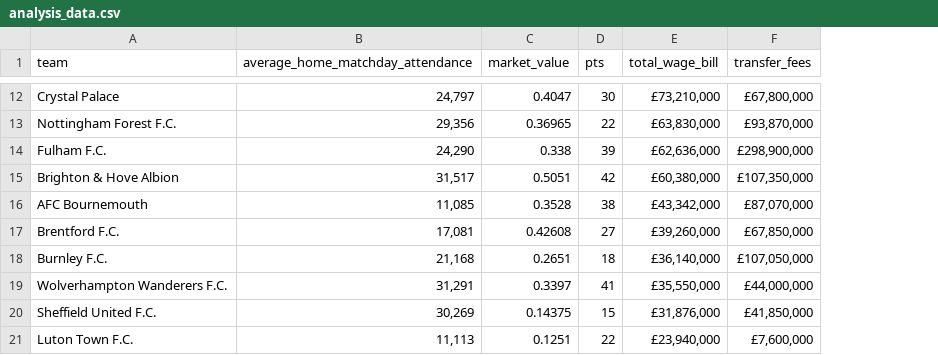
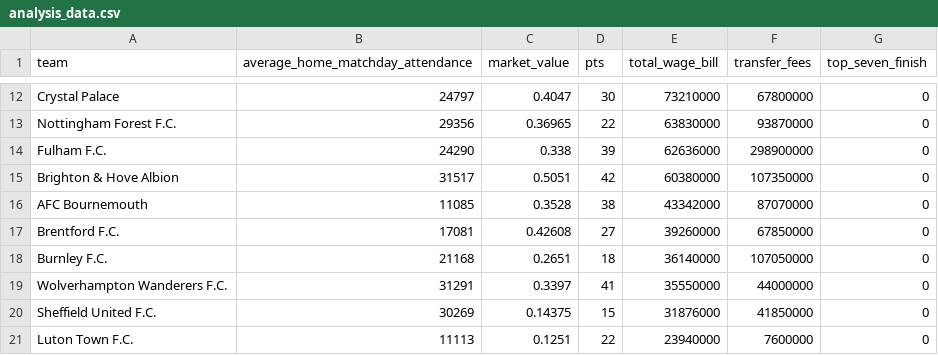
Before and after one commit to Bellamaclean7/English_Premier_League_Economic_Predictors_on_League_Rank_2023-2024_Season, a CSV file: data/analysis_data/analysis_data.csv, drawn as a sheet; only a part is shown, gaps mark what is left out; the diff covers the shown part only; the diff names each change by its address in the sheet, - before the commit and + after, or states it on an @@ line.

```diff
--- a/data/analysis_data/analysis_data.csv
+++ b/data/analysis_data/analysis_data.csv
+column G (top_seven_finish), rows 12-21: all 0
-B12 (average_home_matchday_attendance): 24,797
+B12 (average_home_matchday_attendance): 24797
-E12 (total_wage_bill): £73,210,000
+E12 (total_wage_bill): 73210000
-F12 (transfer_fees): £67,800,000
+F12 (transfer_fees): 67800000
-B13 (average_home_matchday_attendance): 29,356
+B13 (average_home_matchday_attendance): 29356
-E13 (total_wage_bill): £63,830,000
+E13 (total_wage_bill): 63830000
-F13 (transfer_fees): £93,870,000
+F13 (transfer_fees): 93870000
-B14 (average_home_matchday_attendance): 24,290
+B14 (average_home_matchday_attendance): 24290
-E14 (total_wage_bill): £62,636,000
+E14 (total_wage_bill): 62636000
-F14 (transfer_fees): £298,900,000
+F14 (transfer_fees): 298900000
-B15 (average_home_matchday_attendance): 31,517
+B15 (average_home_matchday_attendance): 31517
-E15 (total_wage_bill): £60,380,000
+E15 (total_wage_bill): 60380000
-F15 (transfer_fees): £107,350,000
+F15 (transfer_fees): 107350000
-B16 (average_home_matchday_attendance): 11,085
+B16 (average_home_matchday_attendance): 11085
-E16 (total_wage_bill): £43,342,000
+E16 (total_wage_bill): 43342000
-F16 (transfer_fees): £87,070,000
+F16 (transfer_fees): 87070000
-B17 (average_home_matchday_attendance): 17,081
+B17 (average_home_matchday_attendance): 17081
-E17 (total_wage_bill): £39,260,000
+E17 (total_wage_bill): 39260000
-F17 (transfer_fees): £67,850,000
+F17 (transfer_fees): 67850000
-B18 (average_home_matchday_attendance): 21,168
+B18 (average_home_matchday_attendance): 21168
-E18 (total_wage_bill): £36,140,000
+E18 (total_wage_bill): 36140000
-F18 (transfer_fees): £107,050,000
+F18 (transfer_fees): 107050000
-B19 (average_home_matchday_attendance): 31,291
+B19 (average_home_matchday_attendance): 31291
-E19 (total_wage_bill): £35,550,000
+E19 (total_wage_bill): 35550000
-F19 (transfer_fees): £44,000,000
+F19 (transfer_fees): 44000000
-B20 (average_home_matchday_attendance): 30,269
+B20 (average_home_matchday_attendance): 30269
-E20 (total_wage_bill): £31,876,000
+E20 (total_wage_bill): 31876000
-F20 (transfer_fees): £41,850,000
+F20 (transfer_fees): 41850000
-B21 (average_home_matchday_attendance): 11,113
+B21 (average_home_matchday_attendance): 11113
-E21 (total_wage_bill): £23,940,000
+E21 (total_wage_bill): 23940000
-F21 (transfer_fees): £7,600,000
+F21 (transfer_fees): 7600000
```
Also changed, not shown: 30 edited cells elsewhere in this file, data/raw_data/team_rank_2023-2024.csv, 3 other files.
